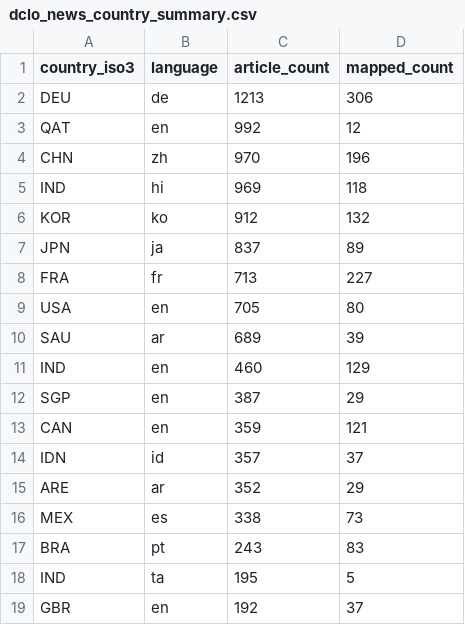
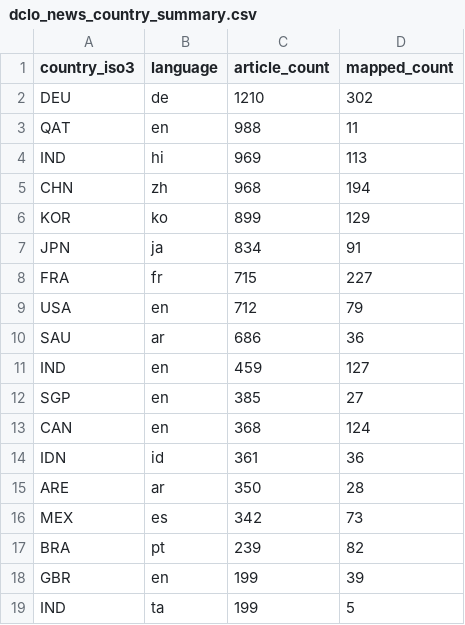
Before and after one commit to techpolicycomms/dclo-dual-track-dashboard, a CSV file: data/gold/dclo_news_country_summary.csv, drawn as a sheet; only a part is shown; the diff covers the shown part only.

```diff
--- a/data/gold/dclo_news_country_summary.csv
+++ b/data/gold/dclo_news_country_summary.csv
@@ -1,19 +1,19 @@
 country_iso3,language,article_count,mapped_count
-DEU,de,1213,306
-QAT,en,992,12
-CHN,zh,970,196
-IND,hi,969,118
-KOR,ko,912,132
-JPN,ja,837,89
-FRA,fr,713,227
-USA,en,705,80
-SAU,ar,689,39
-IND,en,460,129
-SGP,en,387,29
-CAN,en,359,121
-IDN,id,357,37
-ARE,ar,352,29
-MEX,es,338,73
-BRA,pt,243,83
-IND,ta,195,5
-GBR,en,192,37
+DEU,de,1210,302
+QAT,en,988,11
+IND,hi,969,113
+CHN,zh,968,194
+KOR,ko,899,129
+JPN,ja,834,91
+FRA,fr,715,227
+USA,en,712,79
+SAU,ar,686,36
+IND,en,459,127
+SGP,en,385,27
+CAN,en,368,124
+IDN,id,361,36
+ARE,ar,350,28
+MEX,es,342,73
+BRA,pt,239,82
+GBR,en,199,39
+IND,ta,199,5
```
Also changed, not shown: 2 added rows, 2 removed rows and 1 edited cell elsewhere in this file, 2 other files.
